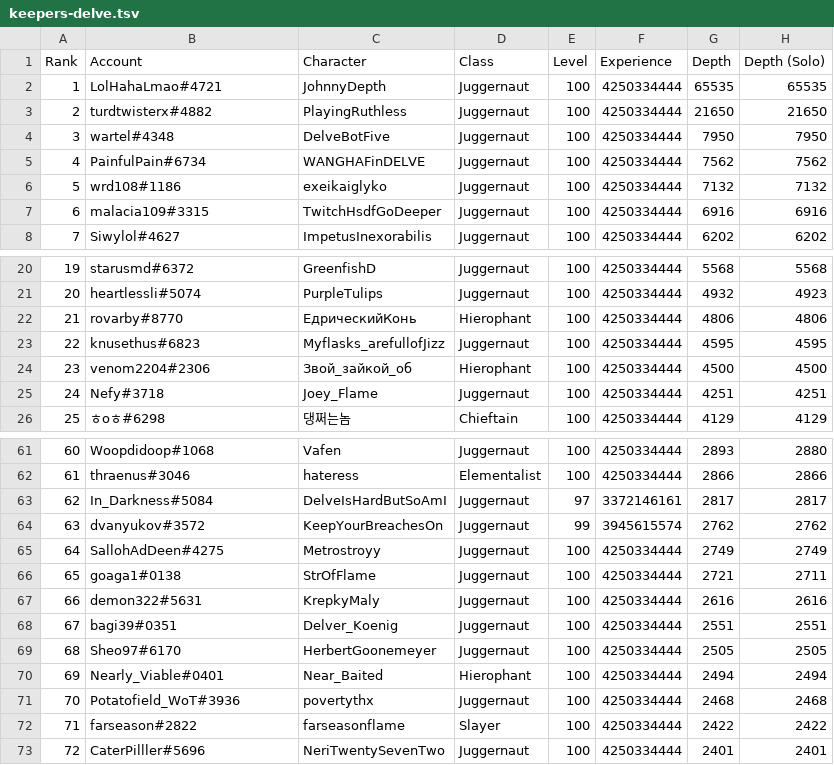
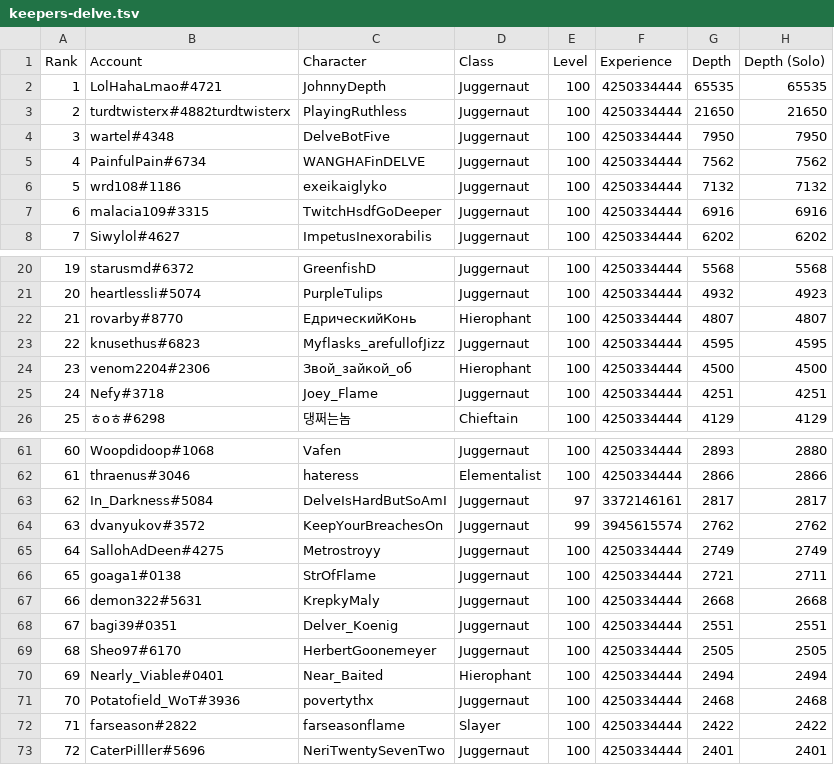
Before and after one commit to danis101/poe-ladder, a TSV file: data/keepers-delve.tsv, drawn as a sheet; only a part is shown, gaps mark what is left out.

```diff
--- a/data/keepers-delve.tsv
+++ b/data/keepers-delve.tsv
@@ -2,3 +2,3 @@ Rank	Account	Character	Class	Level	Experience	Depth	Depth (Solo)
 1	LolHahaLmao#4721	JohnnyDepth	Juggernaut	100	4250334444	65535	65535
-2	turdtwisterx#4882	PlayingRuthless	Juggernaut	100	4250334444	21650	21650
+2	turdtwisterx#4882turdtwisterx	PlayingRuthless	Juggernaut	100	4250334444	21650	21650
 3	wartel#4348	DelveBotFive	Juggernaut	100	4250334444	7950	7950
@@ -21,3 +21,3 @@ Rank	Account	Character	Class	Level	Experience	Depth	Depth (Solo)
 20	heartlessli#5074	PurpleTulips	Juggernaut	100	4250334444	4932	4923
-21	rovarby#8770	ЕдрическийКонь	Hierophant	100	4250334444	4806	4806
+21	rovarby#8770	ЕдрическийКонь	Hierophant	100	4250334444	4807	4807
 22	knusethus#6823	Myflasks_arefullofJizz	Juggernaut	100	4250334444	4595	4595
@@ -66,3 +66,3 @@ Rank	Account	Character	Class	Level	Experience	Depth	Depth (Solo)
 65	goaga1#0138	StrOfFlame	Juggernaut	100	4250334444	2721	2711
-66	demon322#5631	KrepkyMaly	Juggernaut	100	4250334444	2616	2616
+66	demon322#5631	KrepkyMaly	Juggernaut	100	4250334444	2668	2668
 67	bagi39#0351	Delver_Koenig	Juggernaut	100	4250334444	2551	2551
```
